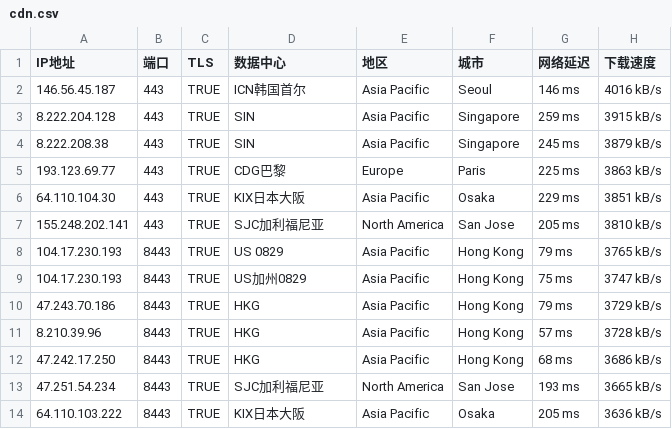
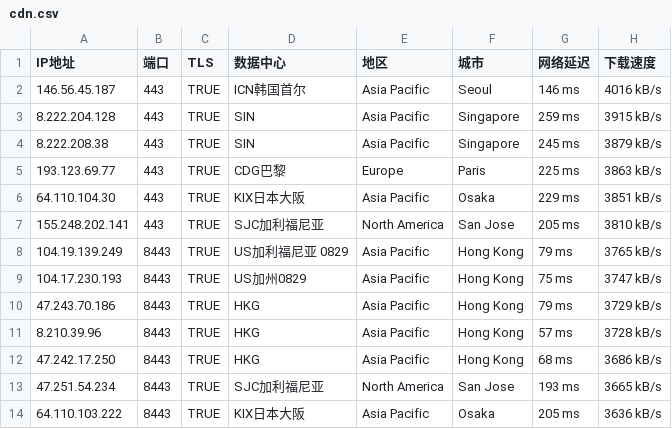
Before and after one commit to Dailywuxi/bestIP, a CSV file: cdn.csv, drawn as a sheet; only a part is shown.

Commit message:
Update cdn.csv

```diff
--- a/cdn.csv
+++ b/cdn.csv
@@ -7,3 +7,3 @@ IP地址,端口,TLS,数据中心,地区,城市,网络延迟,下载速度
 155.248.202.141,443,TRUE,SJC加利福尼亚,North America,San Jose,205 ms,3810 kB/s
-104.17.230.193,8443,TRUE,US 0829,Asia Pacific,Hong Kong,79 ms,3765 kB/s
+104.19.139.249,8443,TRUE,US加利福尼亚 0829,Asia Pacific,Hong Kong,79 ms,3765 kB/s
 104.17.230.193,8443,TRUE,US加州0829,Asia Pacific,Hong Kong,75 ms,3747 kB/s
```
